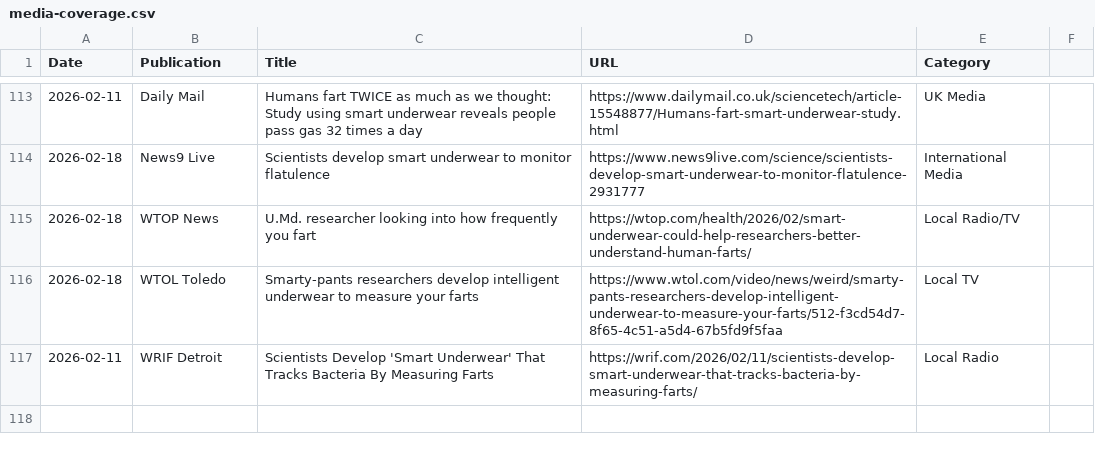
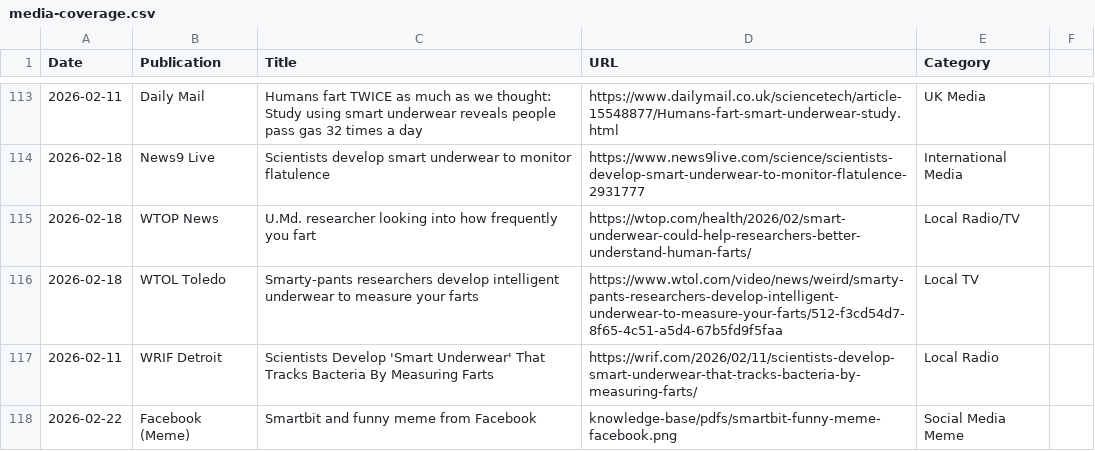
Before and after one commit to brantley-hall/human-flatus-atlas, a CSV file: media-coverage.csv, drawn as a sheet; only a part is shown, gaps mark what is left out.

Commit message:
Add Smartbit Facebook meme to private knowledge base
- Created knowledge-base/articles/smartbit-meme.md
- Documents social media humor and public creativity
- Added to media-coverage.csv as 'Social Media Meme' category
- Shows 'Smartbit' branding recognition and viral potential
- Private storage: meme image stays local, documentation tracked
- File location: knowledge-base/pdfs/smartbit-funny-meme-facebook.png
- Demonstrates cultural impact and community engagement

```diff
--- a/media-coverage.csv
+++ b/media-coverage.csv
@@ -117 +117,2 @@ Date,Publication,Title,URL,Category
 2026-02-11,WRIF Detroit,Scientists Develop 'Smart Underwear' That Tracks Bacteria By Measuring Farts,https://wrif.com/2026/02/11/scientists-develop-smart-underwear-that-tracks-bacteria-by-measuring-farts/,Local Radio
+2026-02-22,Facebook (Meme),Smartbit and funny meme from Facebook,knowledge-base/pdfs/smartbit-funny-meme-facebook.png,Social Media Meme
```
Also changed, not shown: 2 other files.
